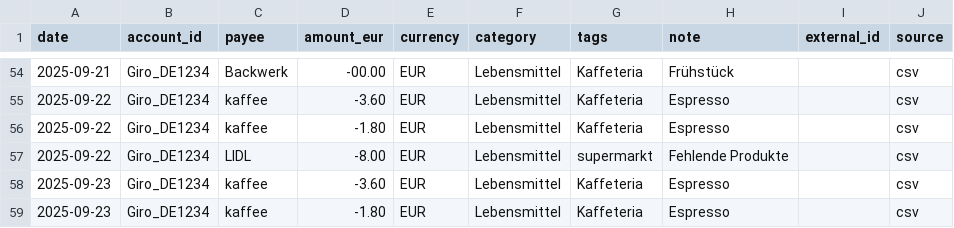
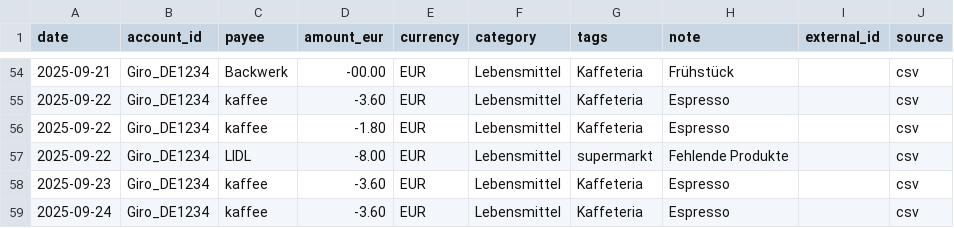
Before and after one commit to abdel0909/finanz-agent, a CSV file: data/inbox/lebensmittel.csv, drawn as a sheet; only a part is shown, gaps mark what is left out.

Commit message:
Update lebensmittel.csv

```diff
--- a/data/inbox/lebensmittel.csv
+++ b/data/inbox/lebensmittel.csv
@@ -58,2 +58,2 @@ date,account_id,payee,amount_eur,currency,category,tags,note,external_id,source
 2025-09-23,Giro_DE1234,kaffee,-3.60,EUR,Lebensmittel,Kaffeteria,"Espresso",,csv
-2025-09-23,Giro_DE1234,kaffee,-1.80,EUR,Lebensmittel,Kaffeteria,"Espresso",,csv
+2025-09-24,Giro_DE1234,kaffee,-3.60,EUR,Lebensmittel,Kaffeteria,"Espresso",,csv
```
